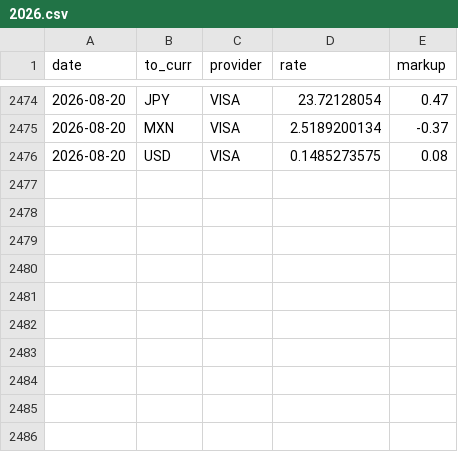
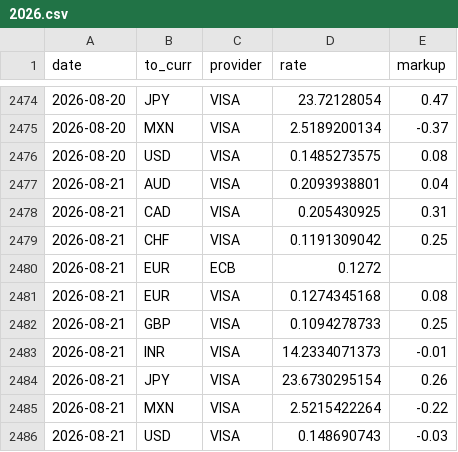
Before and after one commit to avishj/ForexRadar, a CSV file: db/CNY/2026.csv, drawn as a sheet; only a part is shown, gaps mark what is left out.

```diff
--- a/db/CNY/2026.csv
+++ b/db/CNY/2026.csv
@@ -2476 +2476,11 @@ date,to_curr,provider,rate,markup
 2026-08-20,USD,VISA,0.1485273575,0.08
+2026-08-21,AUD,VISA,0.2093938801,0.04
+2026-08-21,CAD,VISA,0.205430925,0.31
+2026-08-21,CHF,VISA,0.1191309042,0.25
+2026-08-21,EUR,ECB,0.1272,
+2026-08-21,EUR,VISA,0.1274345168,0.08
+2026-08-21,GBP,VISA,0.1094278733,0.25
+2026-08-21,INR,VISA,14.2334071373,-0.01
+2026-08-21,JPY,VISA,23.6730295154,0.26
+2026-08-21,MXN,VISA,2.5215422264,-0.22
+2026-08-21,USD,VISA,0.148690743,-0.03
```
Also changed, not shown: db/CHF/2026.csv, db/EUR/2026.csv, 38 other files.
